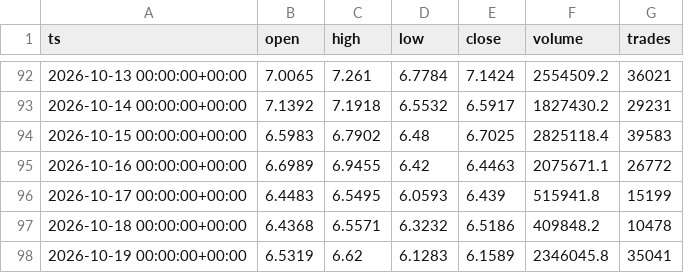
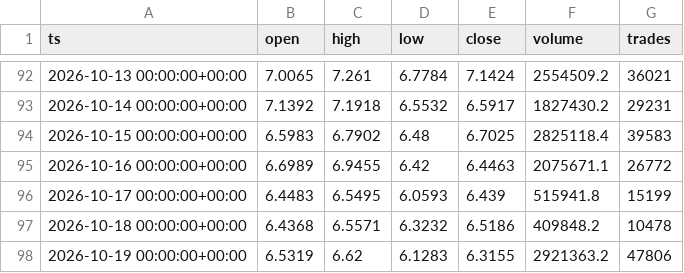
Before and after one commit to marsierz-ui/CXMT_data, a CSV file: out/xyz_CXMT_1d_master.csv, drawn as a sheet; only a part is shown, gaps mark what is left out.

```diff
--- a/out/xyz_CXMT_1d_master.csv
+++ b/out/xyz_CXMT_1d_master.csv
@@ -97,2 +97,2 @@ ts,open,high,low,close,volume,trades
 2026-10-18 00:00:00+00:00,6.4368,6.5571,6.3232,6.5186,409848.2,10478
-2026-10-19 00:00:00+00:00,6.5319,6.62,6.1283,6.1589,2346045.8,35041
+2026-10-19 00:00:00+00:00,6.5319,6.62,6.1283,6.3155,2921363.2,47806
```
Also changed, not shown: out/xyz_CXMT_15m_master.csv, out/xyz_CXMT_1h_master.csv, 3 other files.
